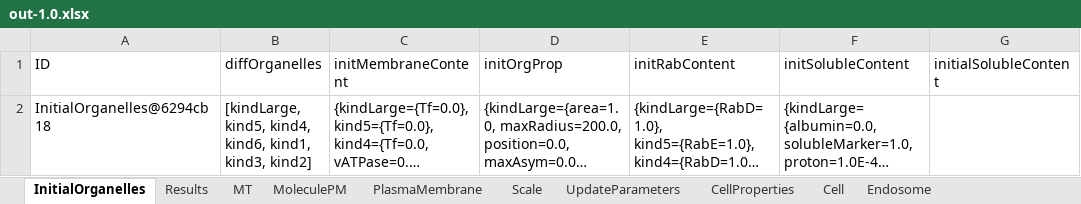
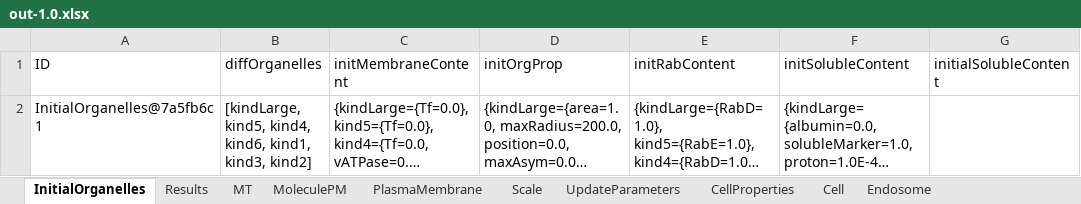
Before and after one commit to franconieto/endomembraneSystem, an Excel workbook: out-1.0.xlsx, sheet InitialOrganelles, drawn as a sheet; long unchanged cells end in …; values as stored, in another font and other column widths than the file's, no borders; the diff names each change by its address in the sheet, - before the commit and + after, or states it on an @@ line.

```diff
--- a/out-1.0.xlsx (sheet InitialOrganelles)
+++ b/out-1.0.xlsx (sheet InitialOrganelles)
-A2 (ID): InitialOrganelles@6294cb18
+A2 (ID): InitialOrganelles@7a5fb6c1
```
Also changed, not shown: sheet Endosome, sheet MoleculePM, sheet MT, sheet Scale, sheet UpdateParameters, sheet Results, 3 more sheets, 5 other files.
